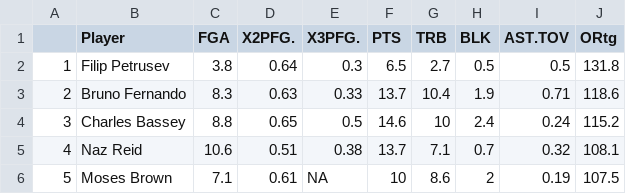
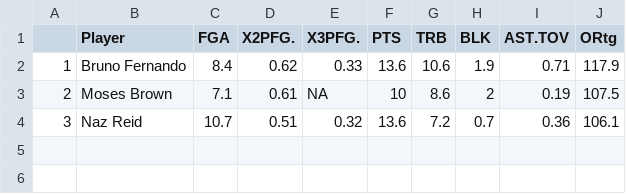
Before and after one commit to sebasp41/portfolio, a CSV file: content/post/fc2.csv, drawn as a sheet.

```diff
--- a/content/post/fc2.csv
+++ b/content/post/fc2.csv
@@ -1,6 +1,4 @@
 "","Player","FGA","X2PFG.","X3PFG.","PTS","TRB","BLK","AST.TOV","ORtg"
-"1","Filip Petrusev",3.8,0.64,0.3,6.5,2.7,0.5,0.5,131.8
-"2","Bruno Fernando",8.3,0.63,0.33,13.7,10.4,1.9,0.71,118.6
-"3","Charles Bassey",8.8,0.65,0.5,14.6,10,2.4,0.24,115.2
-"4","Naz Reid",10.6,0.51,0.38,13.7,7.1,0.7,0.32,108.1
-"5","Moses Brown",7.1,0.61,NA,10,8.6,2,0.19,107.5
+"1","Bruno Fernando",8.4,0.62,0.33,13.6,10.6,1.9,0.71,117.9
+"2","Moses Brown",7.1,0.61,NA,10,8.6,2,0.19,107.5
+"3","Naz Reid",10.7,0.51,0.32,13.6,7.2,0.7,0.36,106.1
```
Also changed, not shown: content/post/fpg2.csv, content/post/fsf2.csv, 18 other files.
